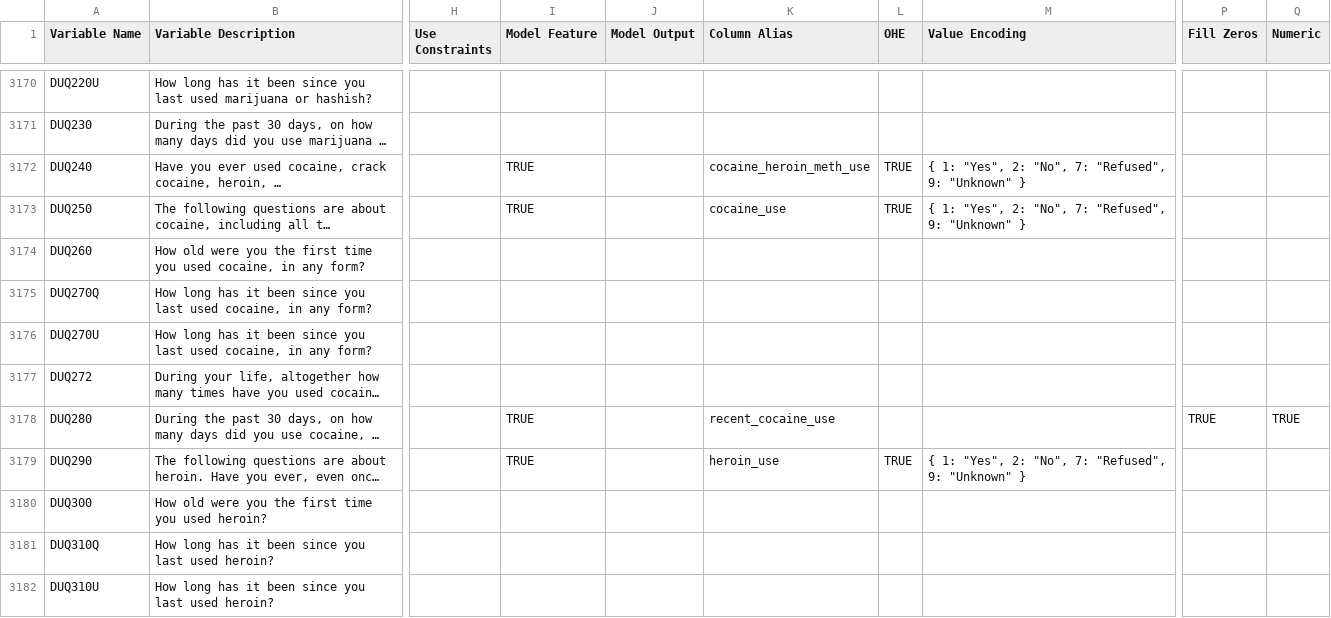
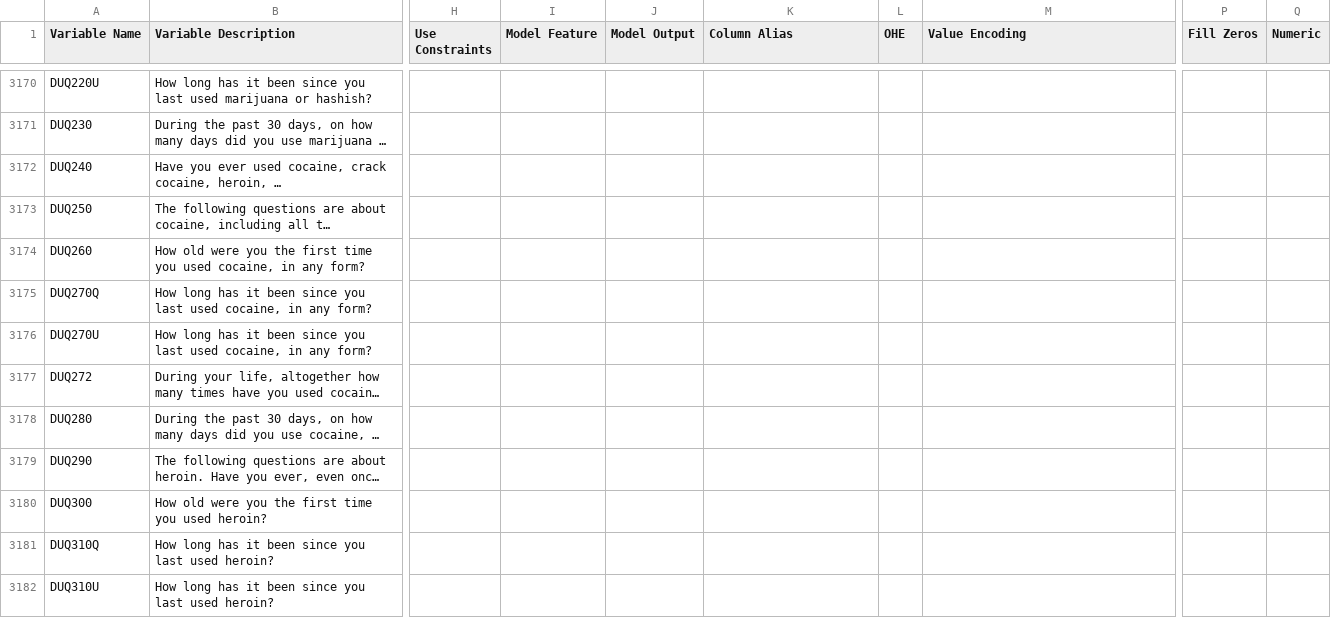
Before and after one commit to natdosan/data207-final-prject, a CSV file: data/raw/2017_2018/codebook_2017_2018.csv, drawn as a sheet; only a part is shown, gaps mark what is left out; long unchanged cells end in …; the diff covers the shown part only; the diff names each change by its address in the sheet, - before the commit and + after, or states it on an @@ line.

```diff
--- a/data/raw/2017_2018/codebook_2017_2018.csv
+++ b/data/raw/2017_2018/codebook_2017_2018.csv
-I3172:I3173 (Model Feature): TRUE
+I3172:I3173 (Model Feature): (empty)
-K3172 (Column Alias): cocaine_heroin_meth_use
+K3172 (Column Alias): (empty)
-L3172:L3173 (OHE): TRUE
+L3172:L3173 (OHE): (empty)
-M3172:M3173 (Value Encoding): { 1: "Yes", 2: "No", 7: "Refused", 9: "Unknown" }
+M3172:M3173 (Value Encoding): (empty)
-K3173 (Column Alias): cocaine_use
+K3173 (Column Alias): (empty)
-I3178:I3179 (Model Feature): TRUE
+I3178:I3179 (Model Feature): (empty)
-K3178 (Column Alias): recent_cocaine_use
+K3178 (Column Alias): (empty)
-P3178 (Fill Zeros): TRUE
+P3178 (Fill Zeros): (empty)
-Q3178 (Numeric): TRUE
+Q3178 (Numeric): (empty)
-K3179 (Column Alias): heroin_use
+K3179 (Column Alias): (empty)
-L3179 (OHE): TRUE
+L3179 (OHE): (empty)
-M3179 (Value Encoding): { 1: "Yes", 2: "No", 7: "Refused", 9: "Unknown" }
+M3179 (Value Encoding): (empty)
```
Also changed, not shown: 39 edited cells elsewhere in this file, 10 other files.
